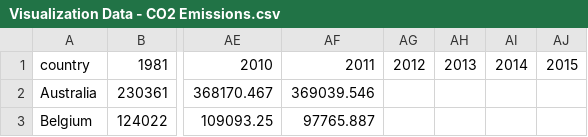
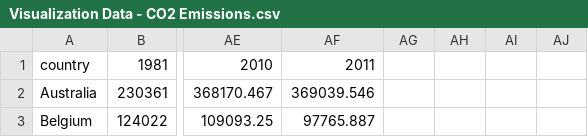
Before and after one commit to ccasil/ClimateChangeContributors, a CSV file: Visualization Data - CO2 Emissions.csv, drawn as a sheet; only a part is shown, gaps mark what is left out; the diff names each change by its address in the sheet, - before the commit and + after, or states it on an @@ line.

```diff
--- a/Visualization Data - CO2 Emissions.csv
+++ b/Visualization Data - CO2 Emissions.csv
-AG1: 2012
+AG1: (empty)
-AH1: 2013
+AH1: (empty)
-AI1: 2014
+AI1: (empty)
-AJ1: 2015
+AJ1: (empty)
```
Also changed, not shown: Visualization Data - Electric Power Consumption (kWh per capita).csv, Visualization Data - Fossil Fuel Energy Consumption(% total).csv, 1 other file.
